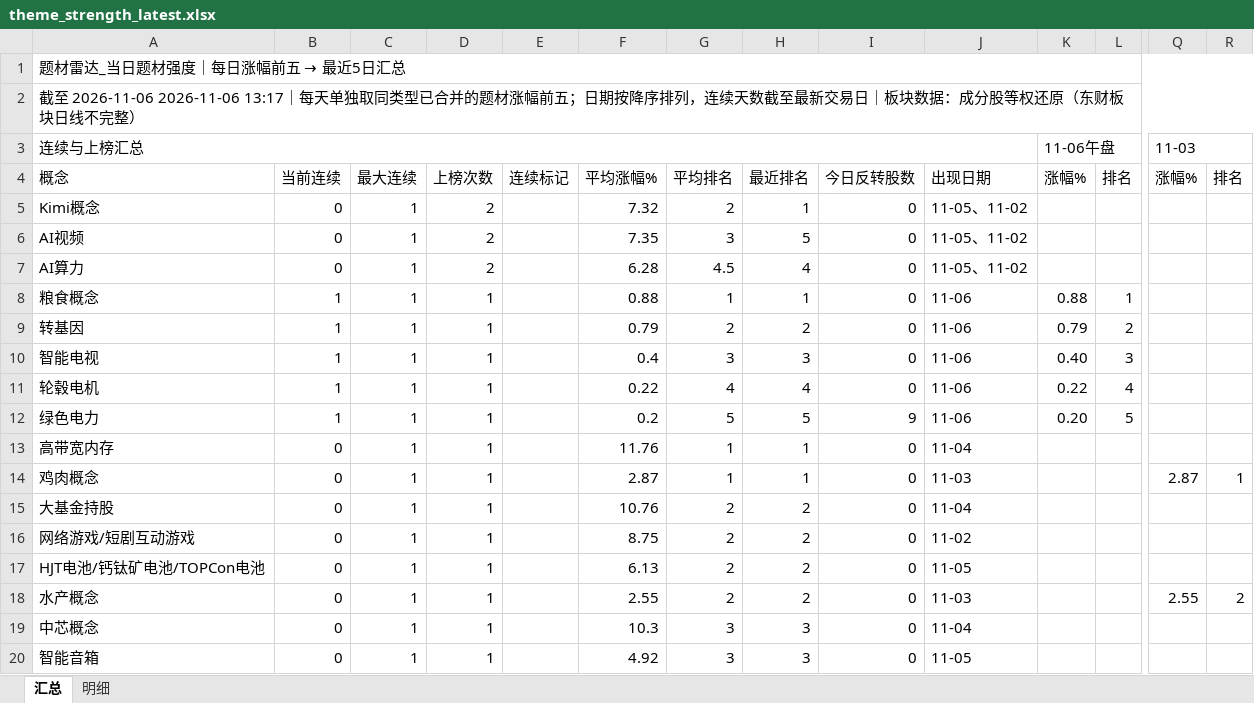
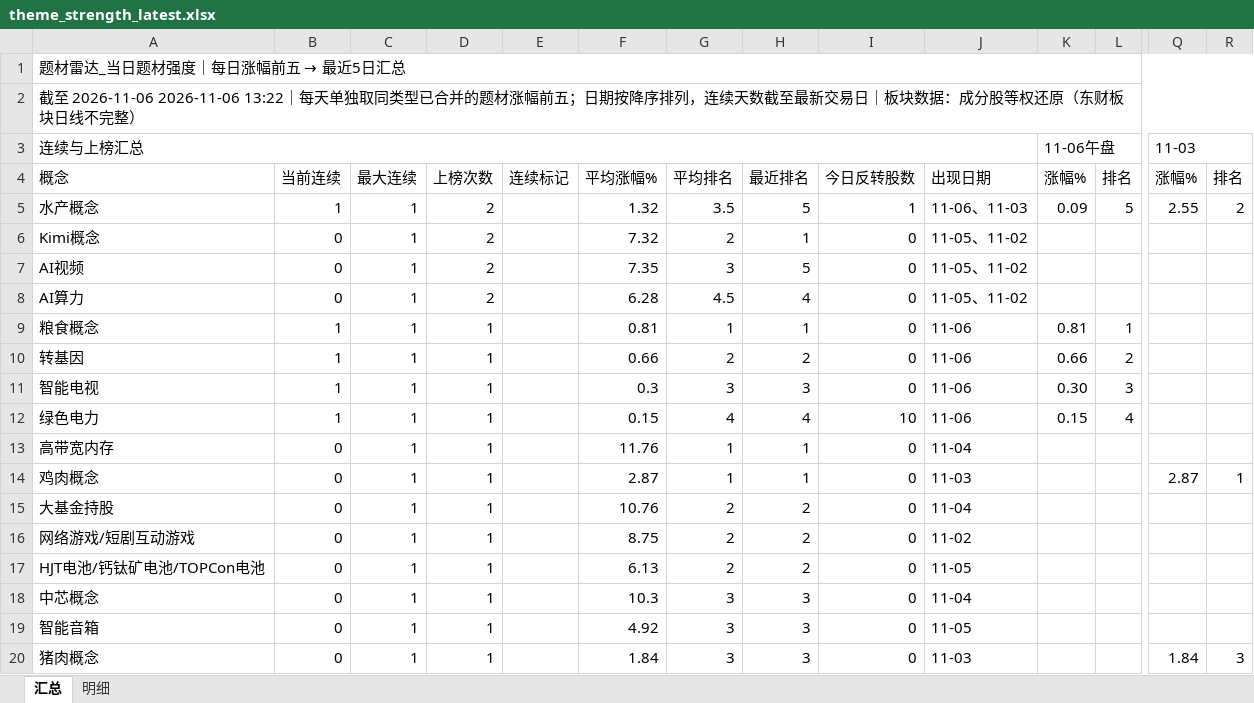
Before and after one commit to nancybhc/a-share-blast-lab, an Excel workbook: data/theme_strength_latest.xlsx, sheet 汇总, drawn as a sheet; only a part is shown, gaps mark what is left out; the shorter side is filled out with more unchanged rows; values as stored, in another font and other column widths than the file's, no cell formats; removed rows and columns are numbered as before the commit, all else as after; rows hold the shown columns only; the diff names each change by its address in the sheet, - before the commit and + after, or states it on an @@ line.

```diff
--- a/data/theme_strength_latest.xlsx (sheet 汇总)
+++ b/data/theme_strength_latest.xlsx (sheet 汇总)
-A2: …至 2026-11-06 2026-11-06 13:17｜每天单…
+A2: …至 2026-11-06 2026-11-06 13:22｜每天单…
+row 5: 水产概念 | 1 | 1 | 2 |  | 1.32 | 3.5 | 5 | 1 | 11-06、11-03 | 0.09 | 5 | 2.55 | 2
-F9: 0.88
+F9: 0.81
-K9: 0.88
+K9: 0.81
-F10: 0.79
+F10: 0.66
-K10: 0.79
+K10: 0.66
-F11: 0.4
+F11: 0.3
-K11: 0.40
+K11: 0.30
-row 11: 轮毂电机 | 1 | 1 | 1 |  | 0.22 | 4 | 4 | 0 | 11-06 | 0.22 | 4
-F12: 0.2
+F12: 0.15
-G12: 5
+G12: 4
-H12: 5
+H12: 4
-I12: 9
+I12: 10
-K12: 0.20
+K12: 0.15
-L12: 5
+L12: 4
-row 18: 水产概念 | 0 | 1 | 1 |  | 2.55 | 2 | 2 | 0 | 11-03 |  |  | 2.55 | 2
```
Also changed, not shown: sheet 明细, cell formats, 13 other files.
